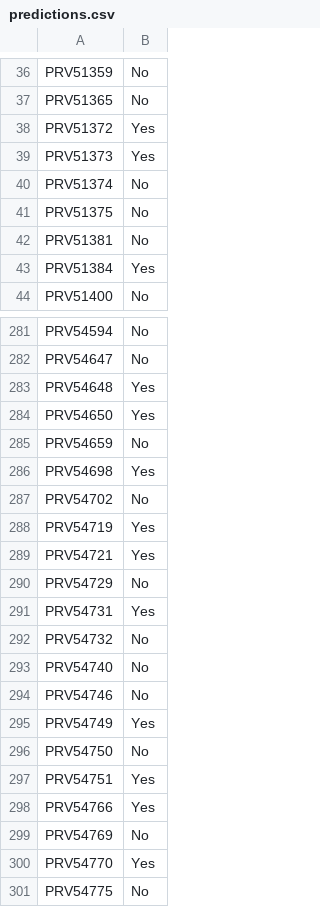
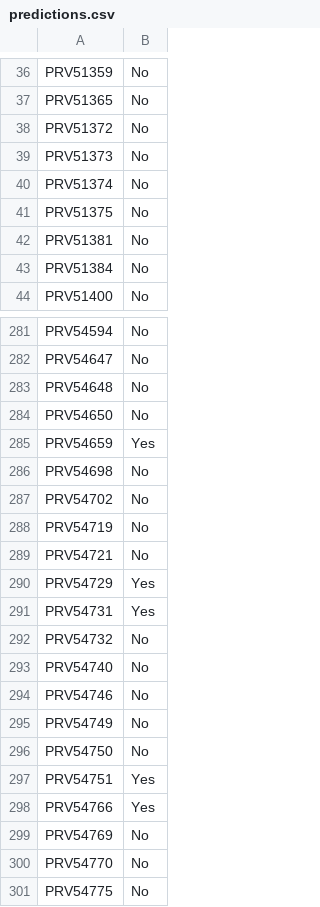
Before and after one commit to neeraj1909/healthcare_fraud_classification, a CSV file: output/predictions.csv, drawn as a sheet; only a part is shown, gaps mark what is left out; the diff covers the shown part only.

Commit message:
updated output file

```diff
--- a/output/predictions.csv
+++ b/output/predictions.csv
@@ -37,4 +37,4 @@ PRV51359,No
 PRV51365,No
-PRV51372,Yes
-PRV51373,Yes
+PRV51372,No
+PRV51373,No
 PRV51374,No
@@ -42,3 +42,3 @@ PRV51375,No
 PRV51381,No
-PRV51384,Yes
+PRV51384,No
 PRV51400,No
@@ -282,10 +282,10 @@ PRV54594,No
 PRV54647,No
-PRV54648,Yes
-PRV54650,Yes
-PRV54659,No
-PRV54698,Yes
+PRV54648,No
+PRV54650,No
+PRV54659,Yes
+PRV54698,No
 PRV54702,No
-PRV54719,Yes
-PRV54721,Yes
-PRV54729,No
+PRV54719,No
+PRV54721,No
+PRV54729,Yes
 PRV54731,Yes
@@ -294,3 +294,3 @@ PRV54740,No
 PRV54746,No
-PRV54749,Yes
+PRV54749,No
 PRV54750,No
@@ -299,3 +299,3 @@ PRV54766,Yes
 PRV54769,No
-PRV54770,Yes
+PRV54770,No
 PRV54775,No
```
Also changed, not shown: 64 edited cells elsewhere in this file.
